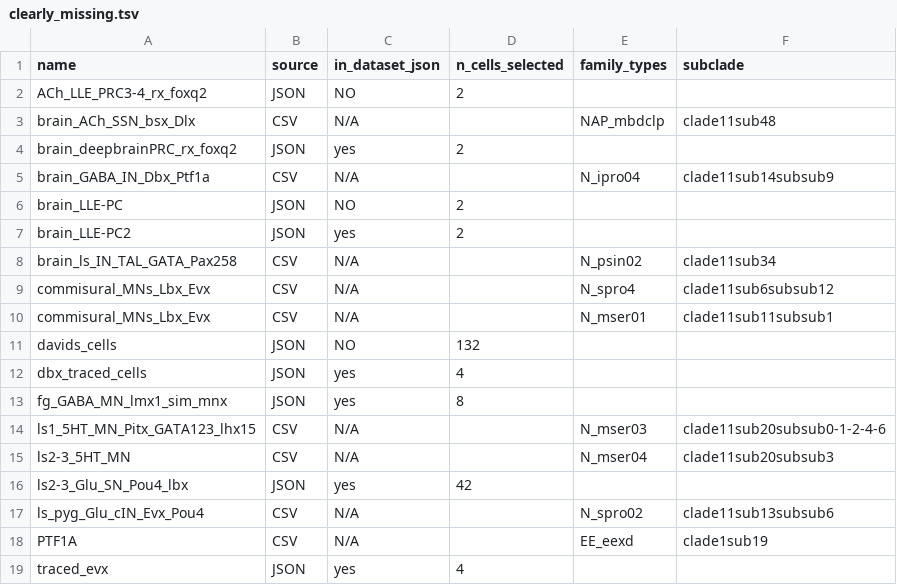
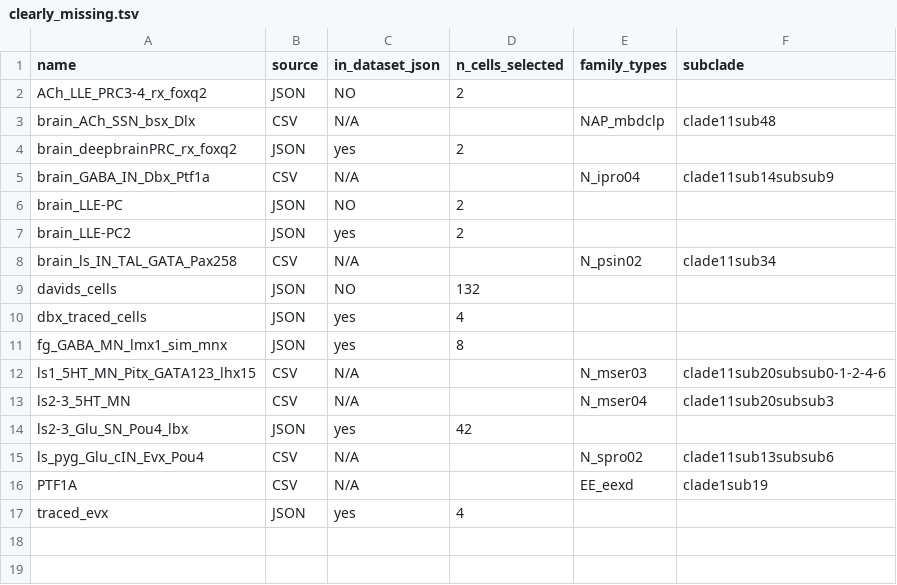
Before and after one commit to cyrilcros/platybrowser-project-2025, a TSV file: 2025_scripts/cross_reference/clearly_missing.tsv, drawn as a sheet.

Commit message:
Fix cross-reference: remove overlaps, add TYR, consistent tables

```diff
--- a/2025_scripts/cross_reference/clearly_missing.tsv
+++ b/2025_scripts/cross_reference/clearly_missing.tsv
@@ -8,4 +8,2 @@ brain_LLE-PC2	JSON	yes	2
 brain_ls_IN_TAL_GATA_Pax258	CSV	N/A		N_psin02	clade11sub34
-commisural_MNs_Lbx_Evx	CSV	N/A		N_spro4	clade11sub6subsub12
-commisural_MNs_Lbx_Evx	CSV	N/A		N_mser01	clade11sub11subsub1
 davids_cells	JSON	NO	132		
```
Also changed, not shown: 2025_scripts/cross_reference/confirmed_or_good_match.tsv.
